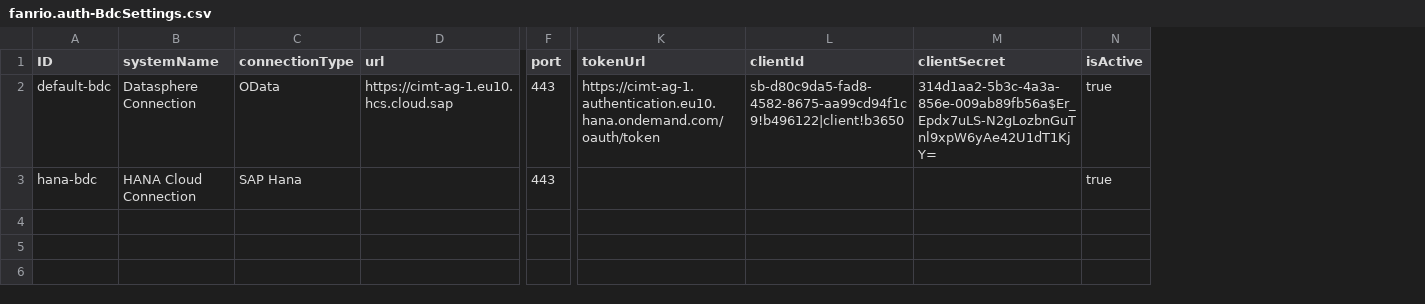
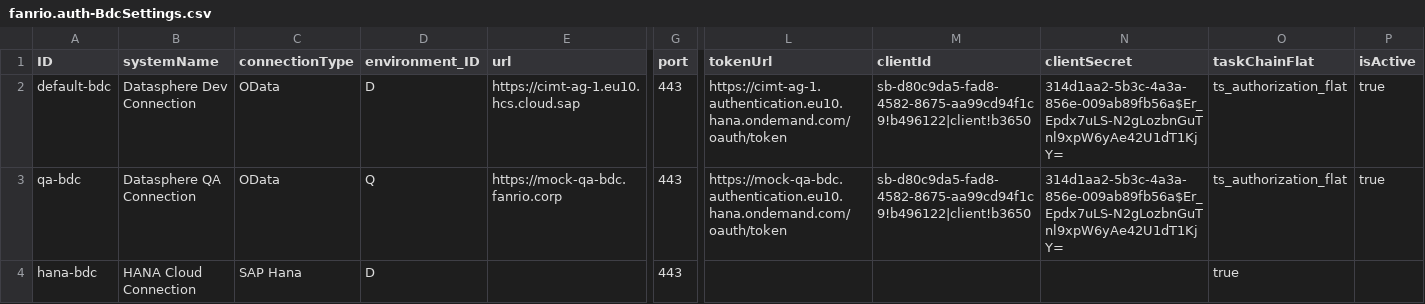
Before and after one commit to fanrio/agc, a CSV file: db/data/fanrio.auth-BdcSettings.csv, drawn as a sheet; only a part is shown, gaps mark what is left out; addresses are those after the commit; rows hold the shown columns only; the diff names each change by its address in the sheet, - before the commit and + after, or states it on an @@ line.

```diff
--- a/db/data/fanrio.auth-BdcSettings.csv
+++ b/db/data/fanrio.auth-BdcSettings.csv
+column D (environment_ID), row 2: D; row 4: D
+column O (taskChainFlat), row 2: ts_authorization_flat; row 4: true
-B2 (systemName): Datasphere Connection
+B2 (systemName): Datasphere Dev Connection
+row 3: qa-bdc | Datasphere QA Connection | OData | Q | https://mock-qa-bdc.fanrio.corp | 443 | https://mock-qa-bdc.authentication.eu10.hana.ondemand.com/oauth/token | sb-d80c9da5-fad8-4582-8675-aa99cd94f1c9!b496122|client!b3650 | 314d1aa2-5b3c-4a3a-856e-009ab89fb56a$Er_Epdx7uLS-N2gLozbnGuTnl9xpW6yAe42U1dT1KjY= | ts_authorization_flat | true
-P4 (isActive): true
+P4 (isActive): (empty)
```
Also changed, not shown: db/data/fanrio.auth-Restrictions.csv, 41 other files.
